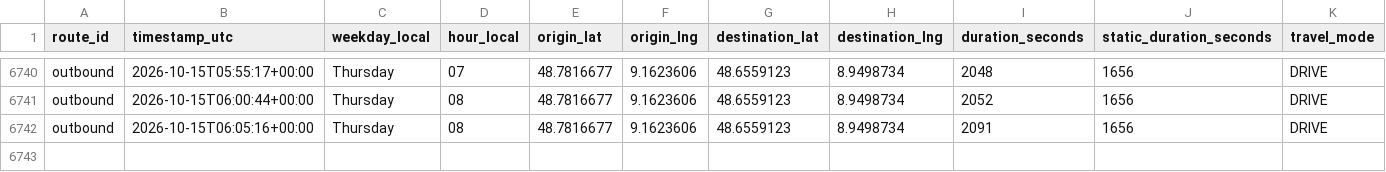
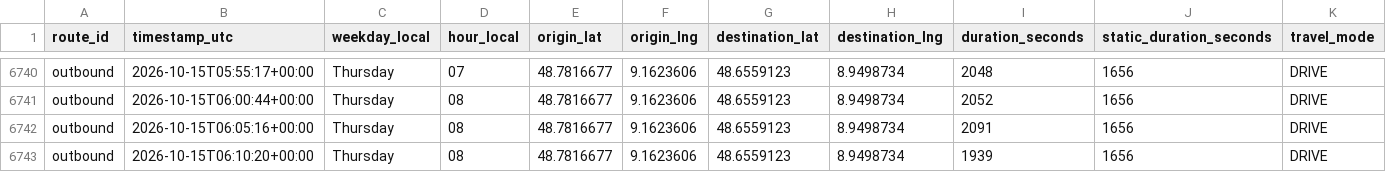
Before and after one commit to ltacke/maps-route-statistics, a CSV file: data/route_history.csv, drawn as a sheet; only a part is shown, gaps mark what is left out; rows hold the shown columns only; the diff names each change by its address in the sheet, - before the commit and + after, or states it on an @@ line.

```diff
--- a/data/route_history.csv
+++ b/data/route_history.csv
+row 6743: outbound | 2026-10-15T06:10:20+00:00 | Thursday | 08 | 48.7816677 | 9.1623606 | 48.6559123 | 8.9498734 | 1939 | 1656 | DRIVE
```
Also changed, not shown: 1 other file.
